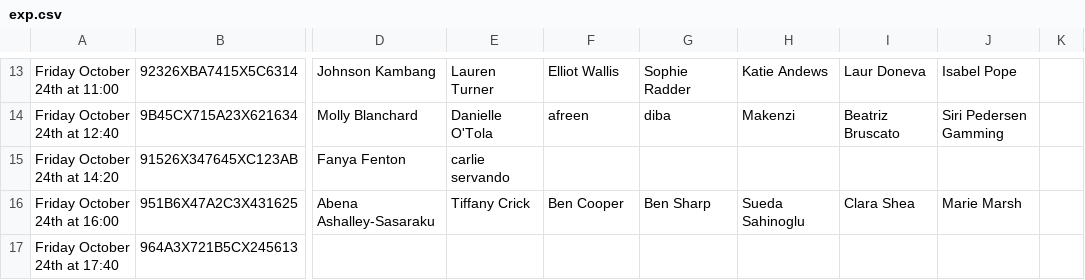
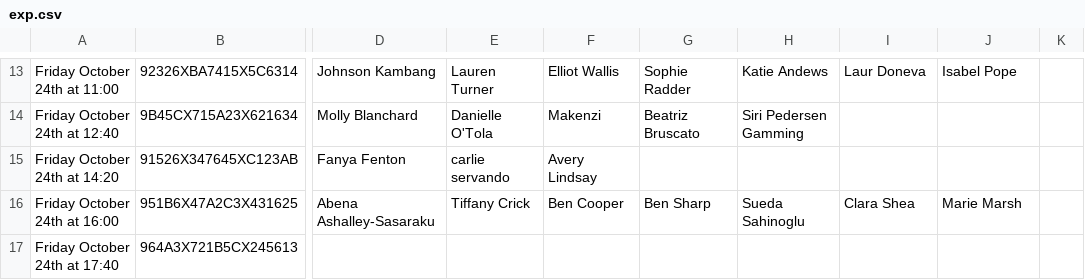
Before and after one commit to trevorhewitt/vizex-exp, a CSV file: exp.csv, drawn as a sheet; only a part is shown, gaps mark what is left out; the diff covers the shown part only; the diff names each change by its address in the sheet, - before the commit and + after, or states it on an @@ line.

```diff
--- a/exp.csv
+++ b/exp.csv
-F14: afreen
+F14: Makenzi
-G14: diba
+G14: Beatriz Bruscato
-H14: Makenzi
+H14: Siri Pedersen Gamming
-I14: Beatriz Bruscato
+I14: (empty)
-J14: Siri Pedersen Gamming
+J14: (empty)
-F15: (empty)
+F15: Avery Lindsay
```
Also changed, not shown: 28 edited cells elsewhere in this file, 1 other file.
